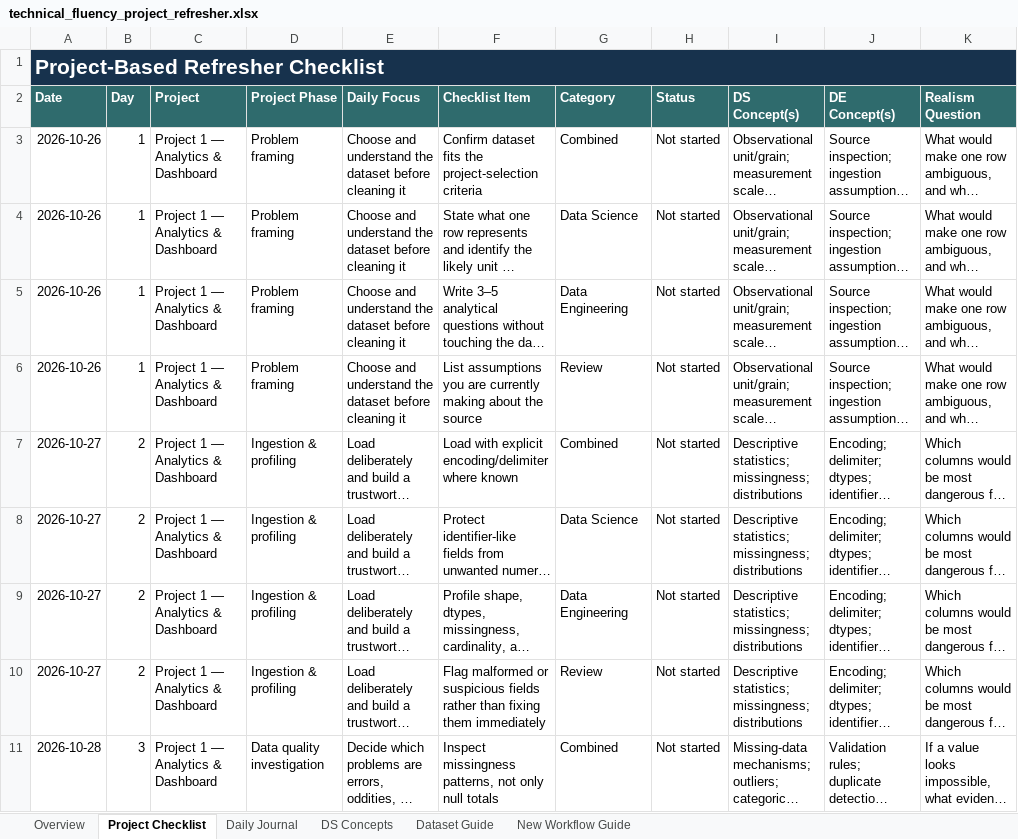
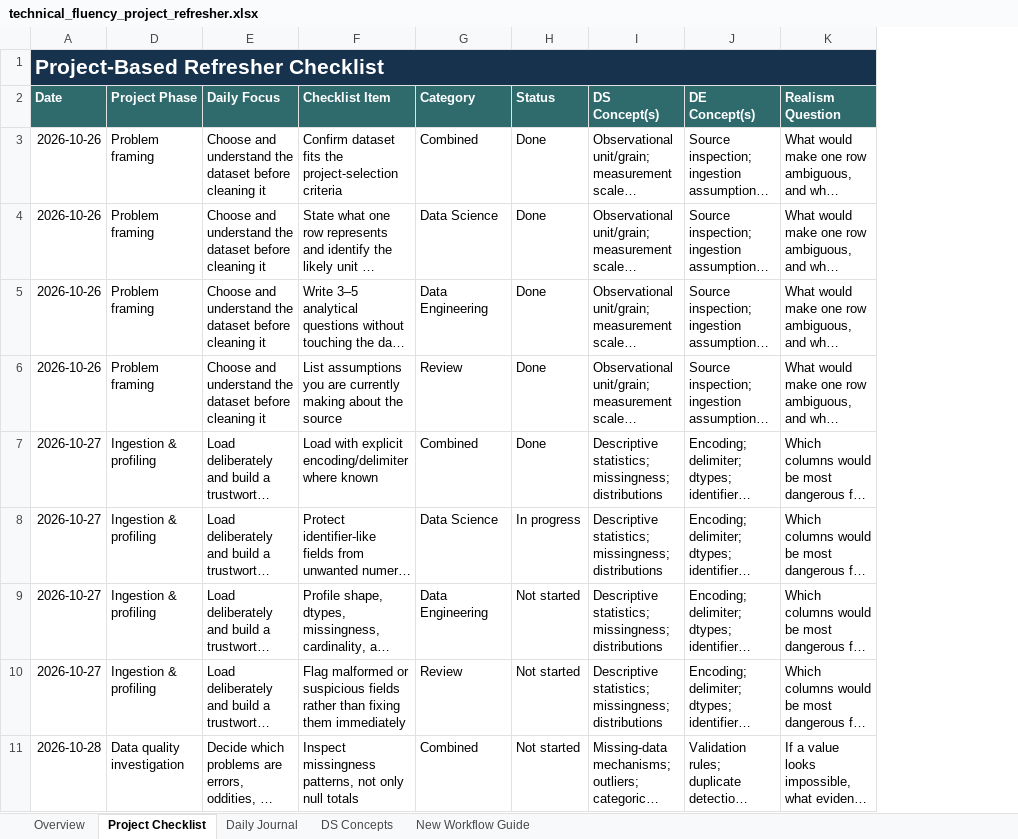
Before and after one commit to Sebastian-Saverino/school-analytics-report-practice, an Excel workbook: technical_fluency_project_refresher.xlsx, sheet Project Checklist, drawn as a sheet; only a part is shown; long unchanged cells end in …; values as stored, in another font and other column widths than the file's, no borders; conditional formats and table styles not drawn; the diff names each change by its address in the sheet, - before the commit and + after, or states it on an @@ line.

```diff
--- a/technical_fluency_project_refresher.xlsx (sheet Project Checklist)
+++ b/technical_fluency_project_refresher.xlsx (sheet Project Checklist)
@@ sheet tab hidden: Dataset Guide @@
@@ column B (Day) hidden, rows 3-11: 1 | 1 | 1 | 1 | 2 | 2 | 2 | 2 | 3 @@
@@ column C (Project) hidden, rows 3-11: all Project 1 — Analytics & Dashboard @@
-H3:H7 (Status): Not started
+H3:H7 (Status): Done
-H8 (Status): Not started
+H8 (Status): In progress
```
Also changed, not shown: sheet Daily Journal, sheet Overview, charts or pictures, 6 other files.
